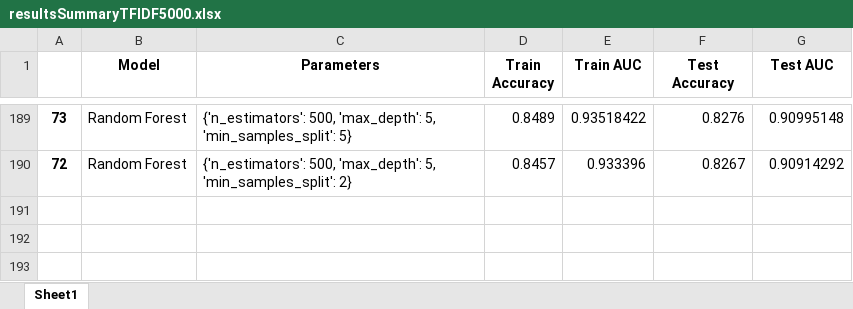
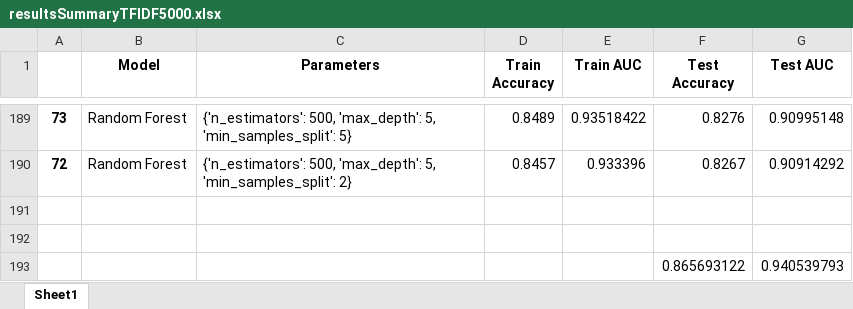
Before and after one commit to rzymski/przetwarzanieJezykaNaturalnegoProjekt, an Excel workbook: results/5000/v2/resultsSummaryTFIDF5000.xlsx, sheet Sheet1, drawn as a sheet; only a part is shown, gaps mark what is left out; values as stored, in another font and other column widths than the file's, no borders; the diff names each change by its address in the sheet, - before the commit and + after, or states it on an @@ line.

```diff
--- a/results/5000/v2/resultsSummaryTFIDF5000.xlsx (sheet Sheet1)
+++ b/results/5000/v2/resultsSummaryTFIDF5000.xlsx (sheet Sheet1)
+row 191: (empty)
+row 192: (empty)
+row 193:  |  |  |  |  | 0.865693122 | 0.940539793
```
Also changed, not shown: results/5000/v2/resultsSummaryBagOfWords5000.xlsx, results/all/v2/resultsSummaryBagOfWords.xlsx, 10 other files.
